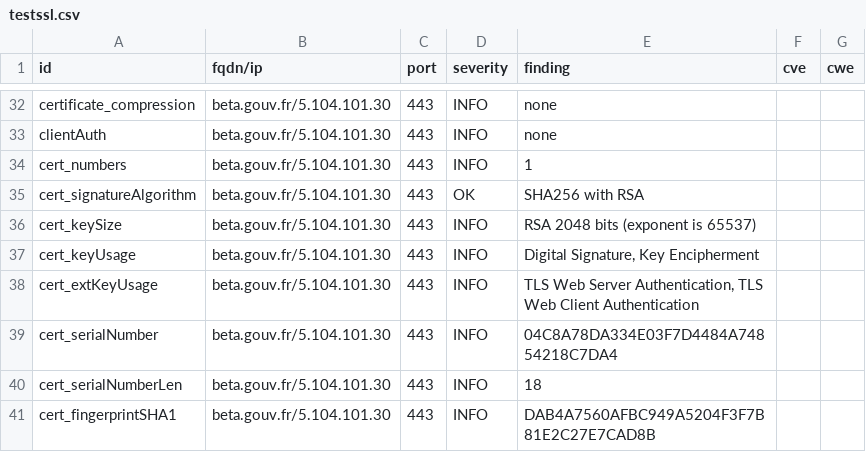
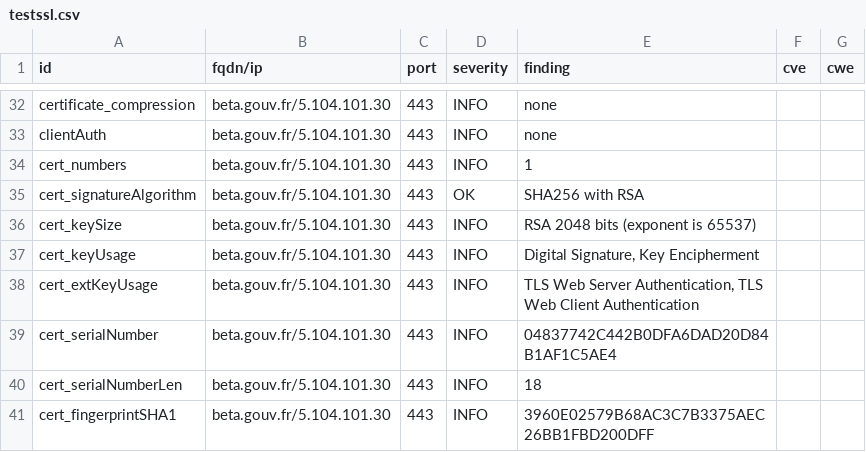
Before and after one commit to villesinternet/dashlord-collectivites, a CSV file: results/aHR0cHM6Ly9iZXRhLmdvdXYuZnI=/testssl.csv, drawn as a sheet; only a part is shown, gaps mark what is left out; the diff covers the shown part only.

```diff
--- a/results/aHR0cHM6Ly9iZXRhLmdvdXYuZnI=/testssl.csv
+++ b/results/aHR0cHM6Ly9iZXRhLmdvdXYuZnI=/testssl.csv
@@ -38,4 +38,4 @@
 "cert_extKeyUsage","beta.gouv.fr/5.104.101.30","443","INFO","TLS Web Server Authentication, TLS Web Client Authentication","",""
-"cert_serialNumber","beta.gouv.fr/5.104.101.30","443","INFO","04C8A78DA334E03F7D4484A74854218C7DA4","",""
+"cert_serialNumber","beta.gouv.fr/5.104.101.30","443","INFO","04837742C442B0DFA6DAD20D84B1AF1C5AE4","",""
 "cert_serialNumberLen","beta.gouv.fr/5.104.101.30","443","INFO","18","",""
-"cert_fingerprintSHA1","beta.gouv.fr/5.104.101.30","443","INFO","DAB4A7560AFBC949A5204F3F7B81E2C27E7CAD8B","",""
+"cert_fingerprintSHA1","beta.gouv.fr/5.104.101.30","443","INFO","3960E02579B68AC3C7B3375AEC26BB1FBD200DFF","",""
```
Also changed, not shown: 17 edited cells elsewhere in this file, 14 other files.
